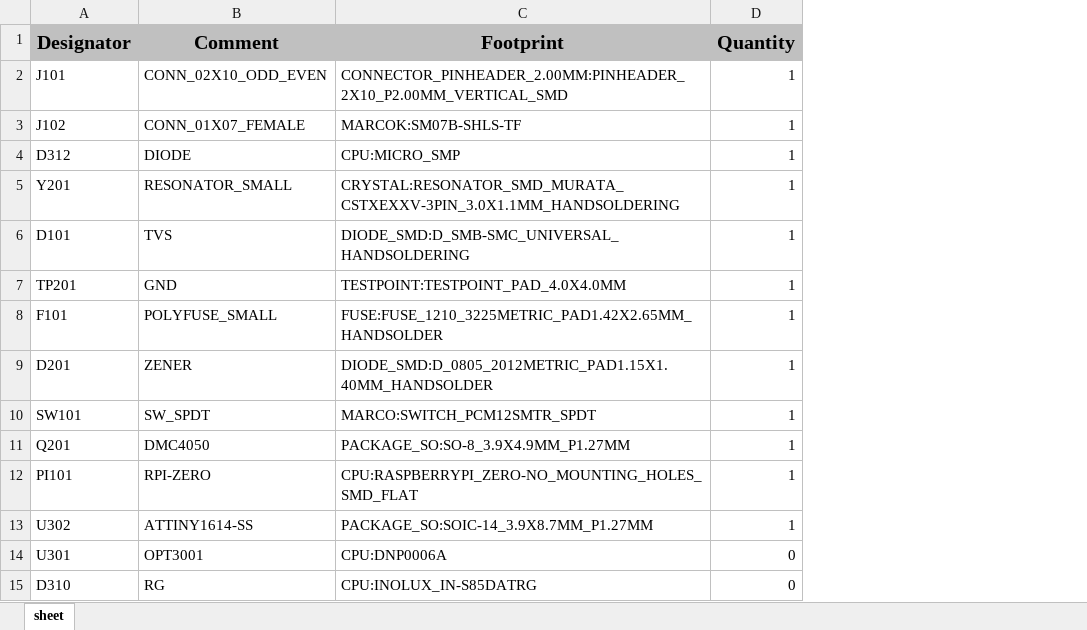
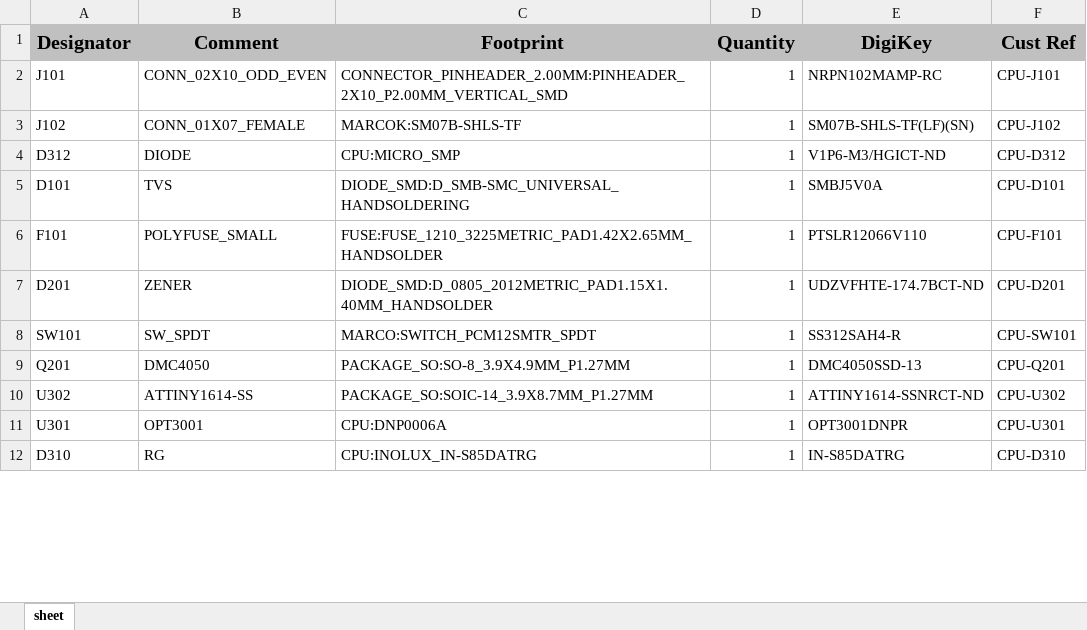
Before and after one commit to quezadaminter/CR101kc, an Excel workbook: CPU/plots/V4/2503779A20200718050254.xlsx, sheet sheet, drawn as a sheet; only a part is shown; values as stored, in another font and other column widths than the file's, no borders; removed rows and columns are numbered as before the commit, all else as after; the diff covers the shown part only; the diff names each change by its address in the sheet, - before the commit and + after, or states it on an @@ line.

```diff
--- a/CPU/plots/V4/2503779A20200718050254.xlsx (sheet sheet)
+++ b/CPU/plots/V4/2503779A20200718050254.xlsx (sheet sheet)
+column E (DigiKey), rows 2-12: NRPN102MAMP-RC | SM07B-SHLS-TF(LF)(SN) | V1P6-M3/HGICT-ND | SMBJ5V0A | PTSLR12066V110 | UDZVFHTE-174.7BCT-ND | SS312SAH4-R | DMC4050SSD-13 | ATTINY1614-SSNRCT-ND | OPT3001DNPR | IN-S85DATRG
+column F (Cust Ref), rows 2-12: CPU-J101 | CPU-J102 | CPU-D312 | CPU-D101 | CPU-F101 | CPU-D201 | CPU-SW101 | CPU-Q201 | CPU-U302 | CPU-U301 | CPU-D310
-row 5: Y201 | RESONATOR_SMALL | CRYSTAL:RESONATOR_SMD_MURATA_CSTXEXXV-3PIN_3.0X1.1MM_HANDSOLDERING | 1
-row 7: TP201 | GND | TESTPOINT:TESTPOINT_PAD_4.0X4.0MM | 1
-row 12: PI101 | RPI-ZERO | CPU:RASPBERRYPI_ZERO-NO_MOUNTING_HOLES_SMD_FLAT | 1
-D11:D12 (Quantity): 0
+D11:D12 (Quantity): 1
```
Also changed, not shown: 7 removed rows and 7 edited cells elsewhere in this sheet, 2 other files.
